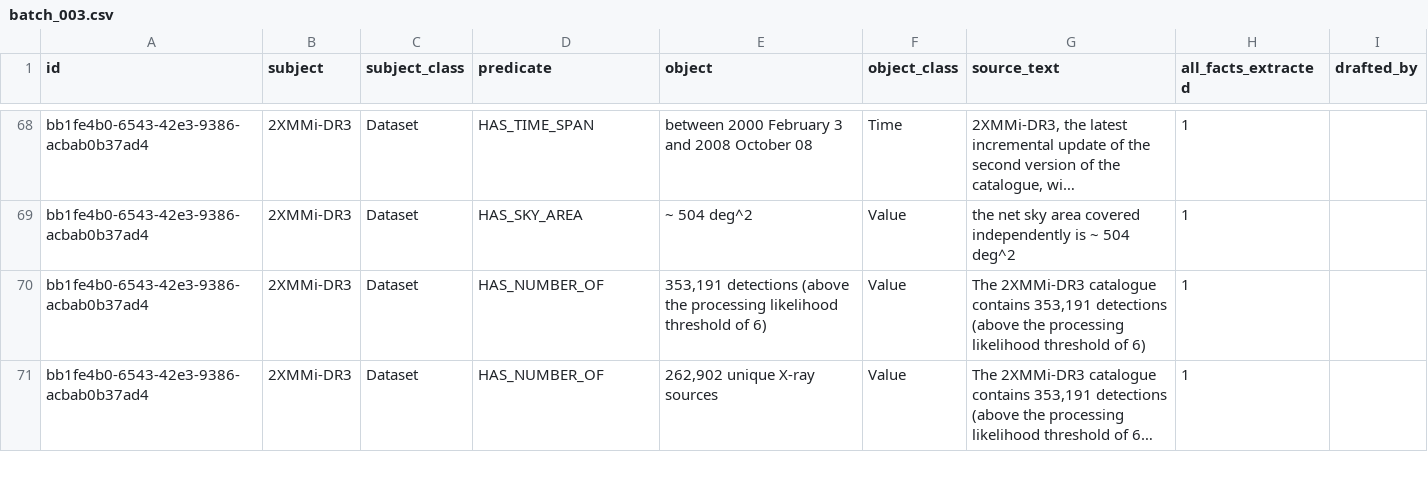
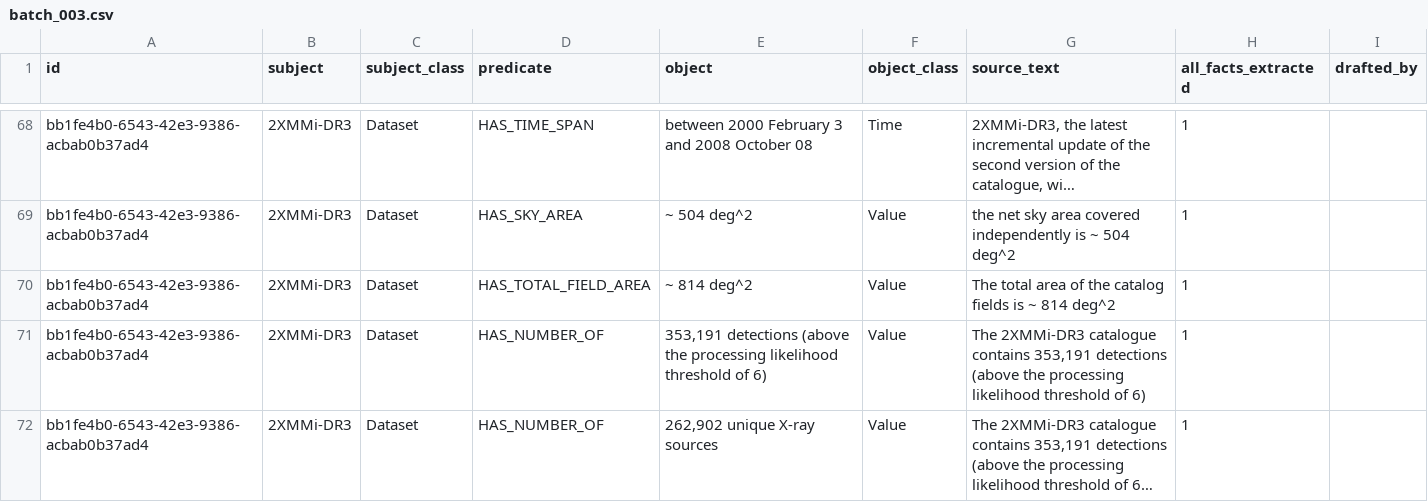
Before and after one commit to iulia-iordanescu/datanasagov_KG_proj, a CSV file: annotations/ground_truth/batch_003.csv, drawn as a sheet; only a part is shown, gaps mark what is left out; long unchanged cells end in …; the diff names each change by its address in the sheet, - before the commit and + after, or states it on an @@ line.

Commit message:
Ground truth, record "Ensemble X-Ray Variability of AGN in 2XMMi-DR3" (pool position 12): 2XMMi-DR3 HAS_TOTAL_FIELD_AREA "~ 814 deg^2" is added (rule 11 now includes facts about a dataset the record's dataset is made from; it is a different measurement from HAS_SKY_AREA "~ 504 deg^2", which counts each part of the sky once). The ground truth schema gains the predicate HAS_TOTAL_FIELD_AREA ("the areas of its fields add up to this, counting overlaps each time"); its left-out item is removed from annotations/left_out.md and the overlap item there now names it

```diff
--- a/annotations/ground_truth/batch_003.csv
+++ b/annotations/ground_truth/batch_003.csv
+row 70: bb1fe4b0-6543-42e3-9386-acbab0b37ad4 | 2XMMi-DR3 | Dataset | HAS_TOTAL_FIELD_AREA | ~ 814 deg^2 | Value | The total area of the catalog fields is ~ 814 deg^2 | 1
```
Also changed, not shown: 2 other files.
